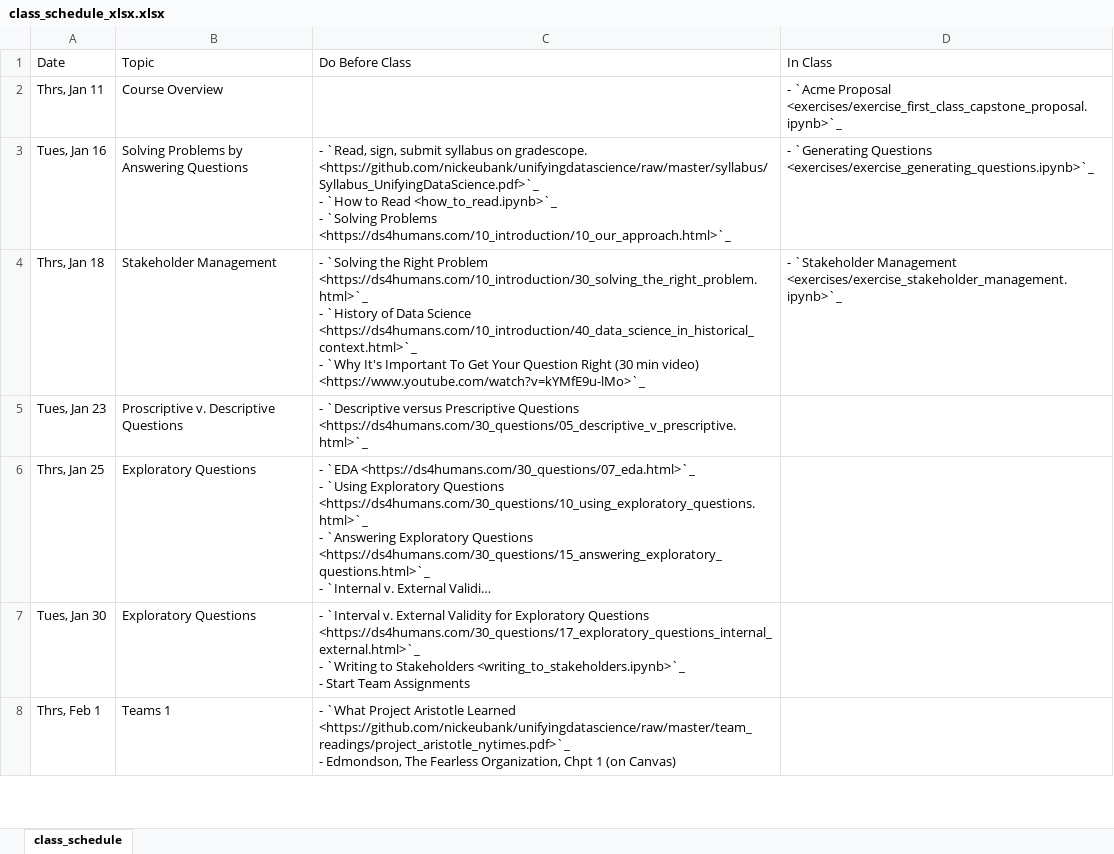
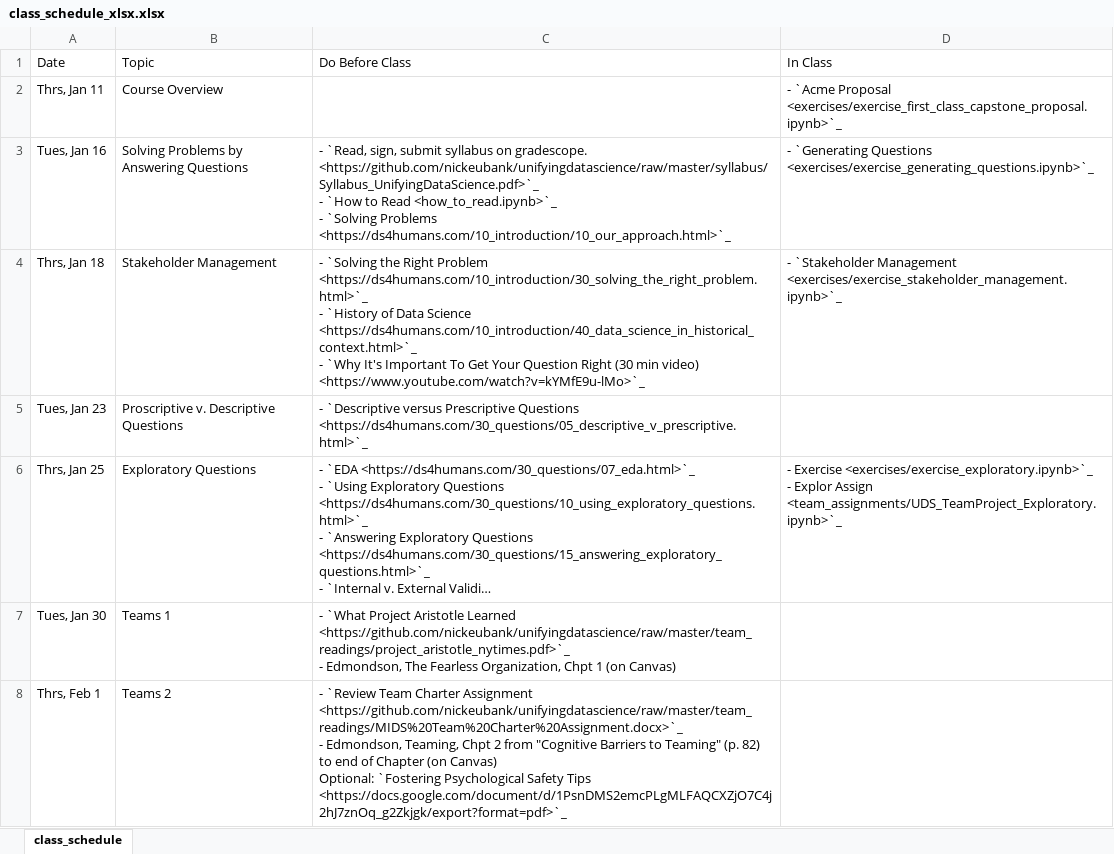
Before and after one commit to nickeubank/unifyingdatascience, an Excel workbook: source/class_schedule_xlsx.xlsx, sheet class_schedule, drawn as a sheet; only a part is shown; long unchanged cells end in …; values as stored, in another font and other column widths than the file's, no borders; ↵ is a line break in a cell; the diff covers the shown part only; the diff names each change by its address in the sheet, - before the commit and + after, or states it on an @@ line.

Commit message:
team assignment

```diff
--- a/source/class_schedule_xlsx.xlsx (sheet class_schedule)
+++ b/source/class_schedule_xlsx.xlsx (sheet class_schedule)
-D6 (In Class): (empty)
+D6 (In Class): - Exercise <exercises/exercise_exploratory.ipynb>`_ ↵ - Explor Assign <team_assignments/UDS_TeamProject_Exploratory.ipynb>`_
-B7 (Topic): Exploratory Questions
+B7 (Topic): Teams 1
-C7 (Do Before Class): - `Interval v. External Validity for Exploratory Questions <https://ds4humans.com/30_questions/17_exploratory_questions_internal_external.html>`_ ↵ - `Writing to Stakeholders <writing_to_stakeholders.ipynb>`_ ↵ - Start Team Assignments
+C7 (Do Before Class): - `What Project Aristotle Learned <https://github.com/nickeubank/unifyingdatascience/raw/master/team_readings/project_aristotle_nytimes.pdf>`_ ↵ - Edmondson, The Fearless Organization, Chpt 1 (on Canvas)
-B8 (Topic): Teams 1
+B8 (Topic): Teams 2
-C8 (Do Before Class): - `What Project Aristotle Learned <https://github.com/nickeubank/unifyingdatascience/raw/master/team_readings/project_aristotle_nytimes.pdf>`_ ↵ - Edmondson, The Fearless Organization, Chpt 1 (on Canvas)
+C8 (Do Before Class): - `Review Team Charter Assignment <https://github.com/nickeubank/unifyingdatascience/raw/master/team_readings/MIDS%20Team%20Charter%20Assignment.docx>`_ ↵ - Edmondson, Teaming, Chpt 2 from "Cognitive Barriers to Teaming" (p. 82) to end of Chapter (on Canvas) ↵ Optional: `Fostering Psychological Safety Tips <https://docs.google.com/document/d/1PsnDMS2emcPLgMLFAQCXZjO7C4j2hJ7znOq_g2Zkjgk/export?format=pdf>`_
```
Also changed, not shown: 5 edited cells elsewhere in this sheet, 13 other files.
